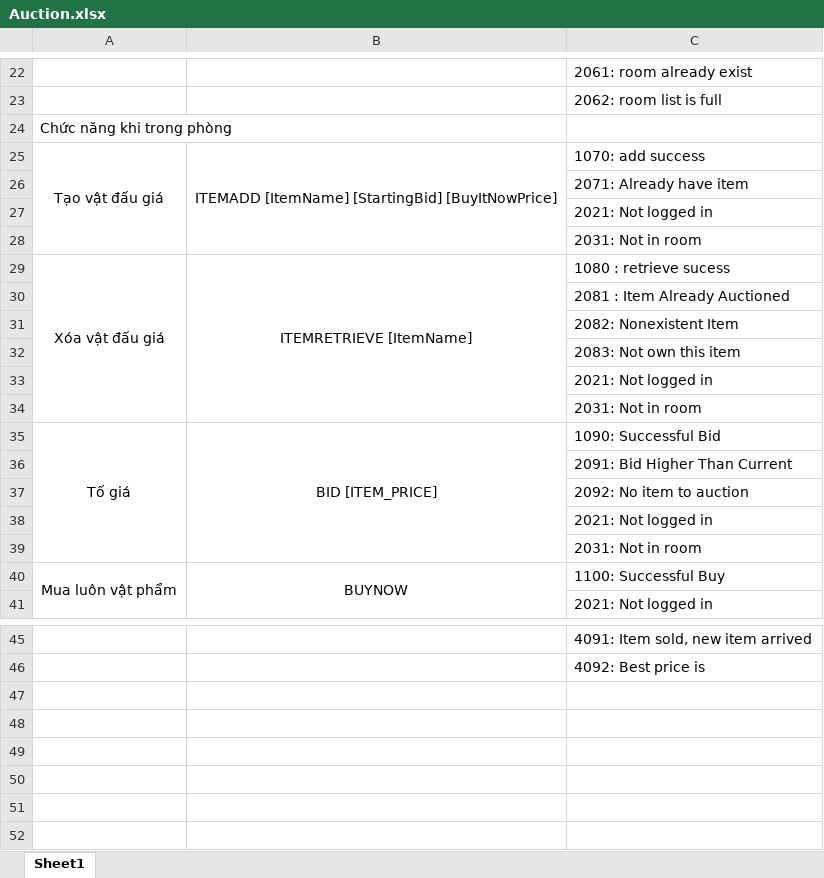
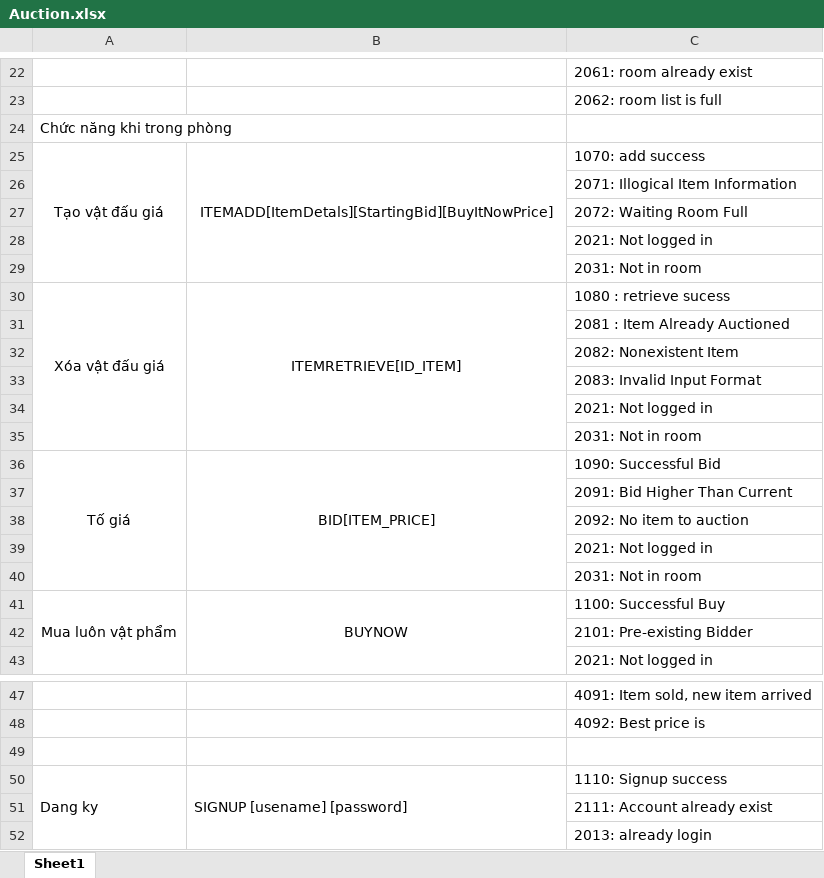
Before and after one commit to tchau43/LTM_20241_Auction, an Excel workbook: docs/Auction.xlsx, sheet Sheet1, drawn as a sheet; only a part is shown, gaps mark what is left out; values as stored, in another font and other column widths than the file's, no borders; addresses are those after the commit; the diff names each change by its address in the sheet, - before the commit and + after, or states it on an @@ line.

```diff
--- a/docs/Auction.xlsx (sheet Sheet1)
+++ b/docs/Auction.xlsx (sheet Sheet1)
-B25: ITEMADD [ItemName] [StartingBid] [BuyItNowPrice]
+B25: ITEMADD[ItemDetals][StartingBid][BuyItNowPrice]
-C26: 2071: Already have item
+C26: 2071: Illogical Item Information
+row 27:  |  | 2072: Waiting Room Full
-B30: ITEMRETRIEVE [ItemName]
+B30: ITEMRETRIEVE[ID_ITEM]
-C33: 2083: Not own this item
+C33: 2083: Invalid Input Format
-B36: BID [ITEM_PRICE]
+B36: BID[ITEM_PRICE]
+row 42:  |  | 2101: Pre-existing Bidder
+row 49: (empty)
+row 50: Dang ky | SIGNUP [usename] [password] | 1110: Signup success
+row 51:  |  | 2111: Account already exist
+row 52:  |  | 2013: already login
```
Also changed, not shown: 1 other file.
